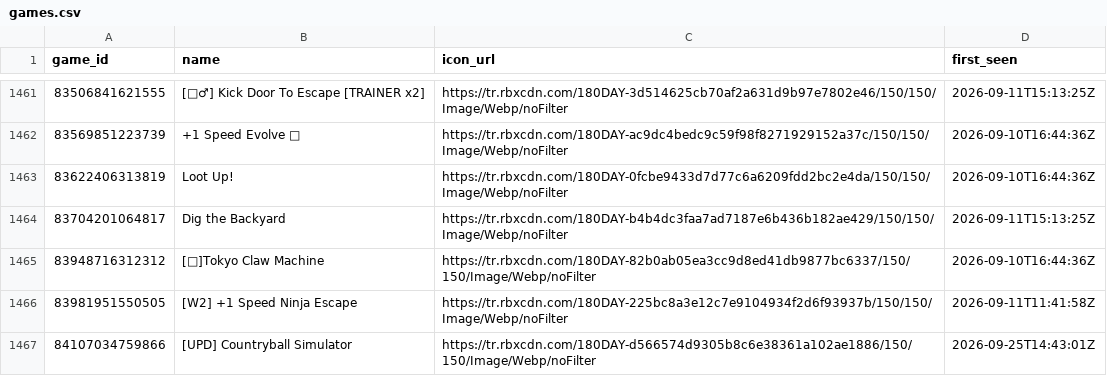
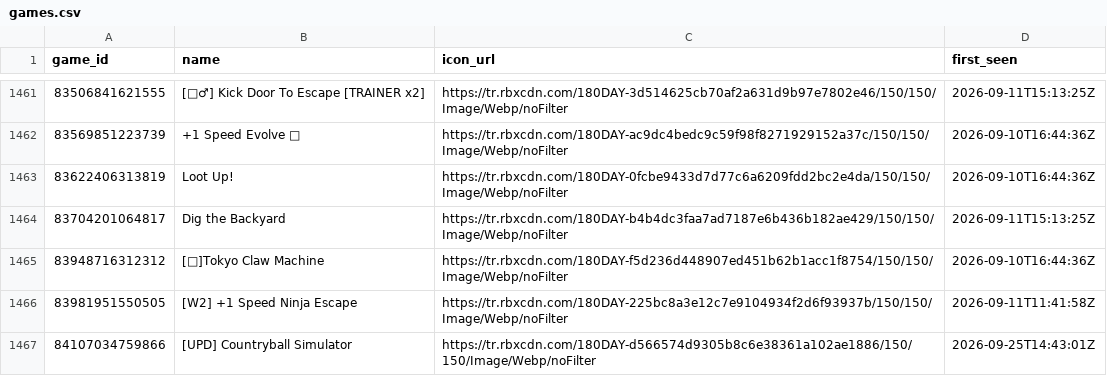
Before and after one commit to Chawewo/robloxPopularityTracker, a CSV file: data/games.csv, drawn as a sheet; only a part is shown, gaps mark what is left out.

```diff
--- a/data/games.csv
+++ b/data/games.csv
@@ -1464,3 +1464,3 @@ game_id,name,icon_url,first_seen
 83704201064817,Dig the Backyard,https://tr.rbxcdn.com/180DAY-b4b4dc3faa7ad7187e6b436b182ae429/150/150/Image/Webp/noFilter,2026-09-11T15:13:25Z
-83948716312312,[🎃]Tokyo Claw Machine,https://tr.rbxcdn.com/180DAY-82b0ab05ea3cc9d8ed41db9877bc6337/150/150/Image/Webp/noFilter,2026-09-10T16:44:36Z
+83948716312312,[🎃]Tokyo Claw Machine,https://tr.rbxcdn.com/180DAY-f5d236d448907ed451b62b1acc1f8754/150/150/Image/Webp/noFilter,2026-09-10T16:44:36Z
 83981951550505,[W2] +1 Speed Ninja Escape ,https://tr.rbxcdn.com/180DAY-225bc8a3e12c7e9104934f2d6f93937b/150/150/Image/Webp/noFilter,2026-09-11T11:41:58Z
```
Also changed, not shown: data/collections.csv, 2 other files.
